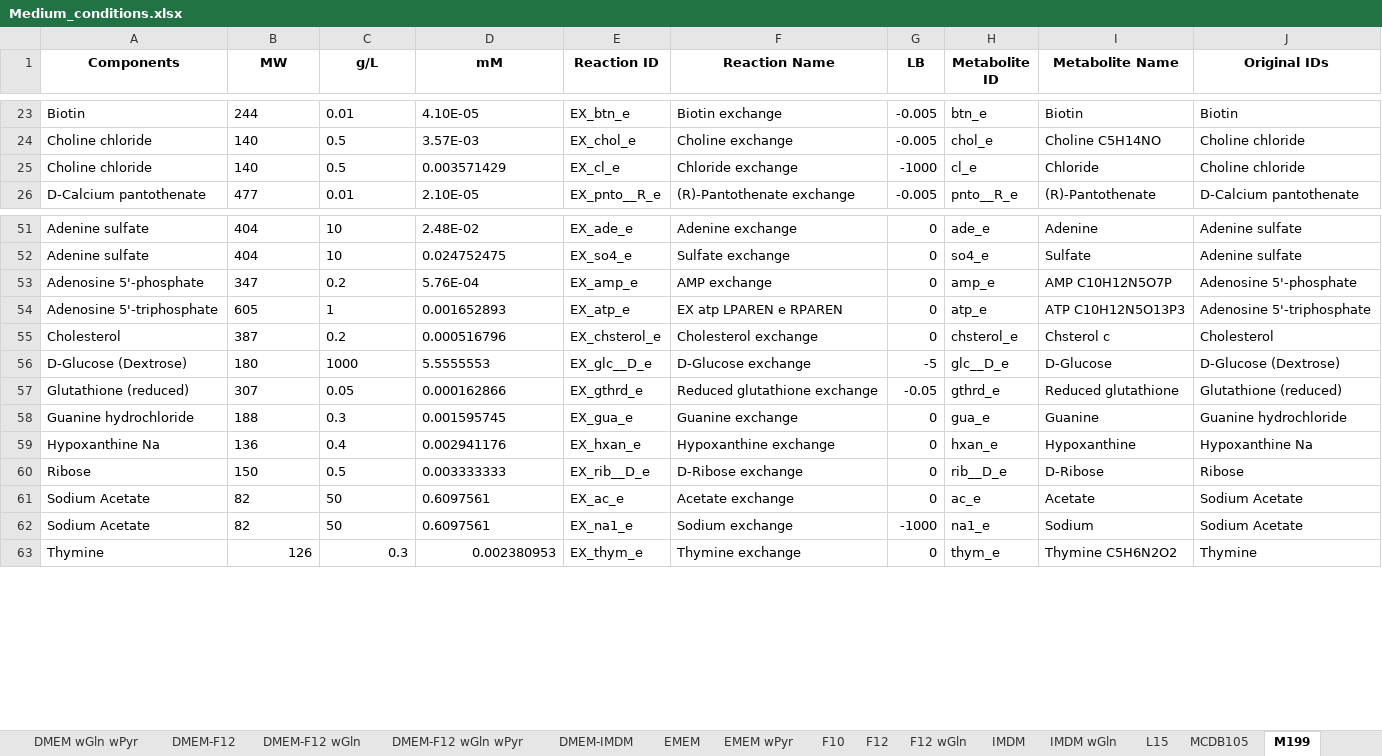
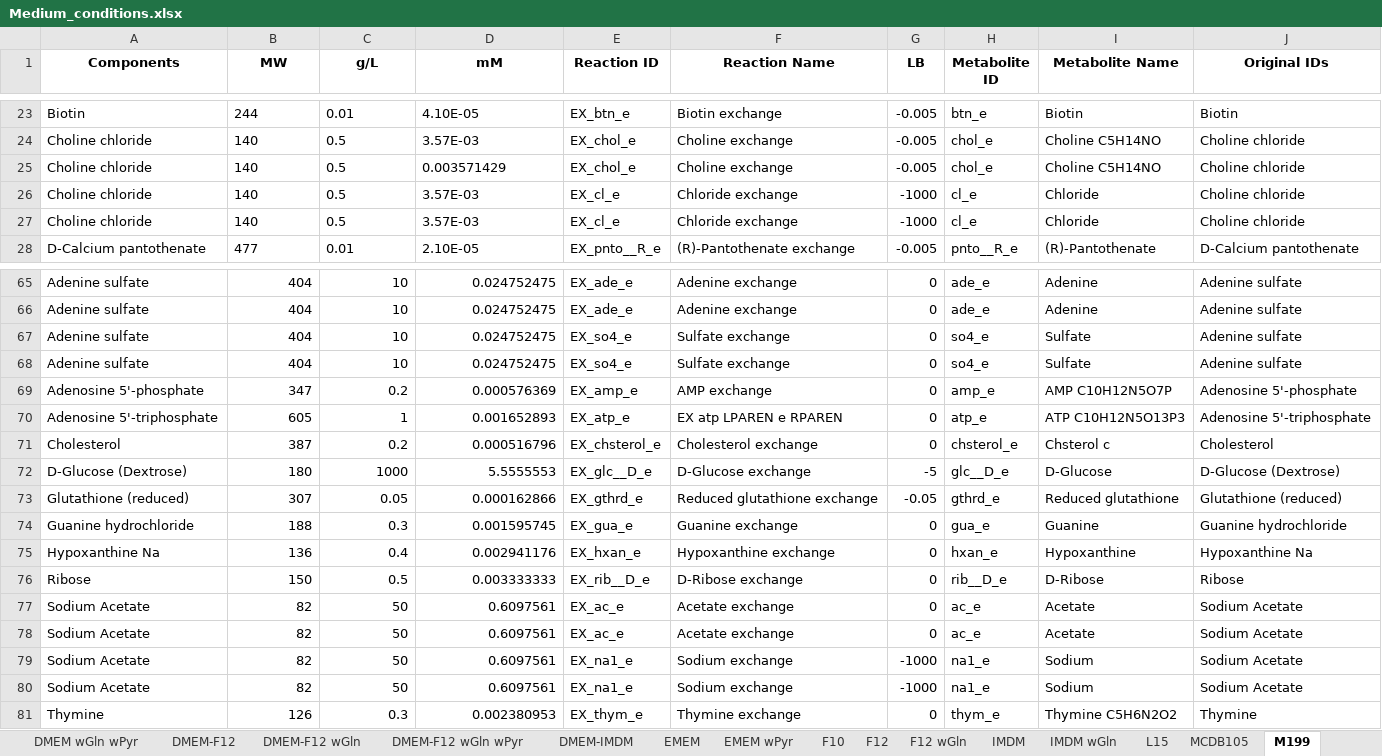
Before and after one commit to sriram-lab/egem, an Excel workbook: python/Medium_conditions.xlsx, sheet M199, drawn as a sheet; only a part is shown, gaps mark what is left out; values as stored, in another font and other column widths than the file's, no borders; addresses are those after the commit; the diff covers the shown part only; the diff names each change by its address in the sheet, - before the commit and + after, or states it on an @@ line.

```diff
--- a/python/Medium_conditions.xlsx (sheet M199)
+++ b/python/Medium_conditions.xlsx (sheet M199)
+row 25: Choline chloride | 140 | 0.5 | 0.003571429 | EX_chol_e | Choline exchange | -0.005 | chol_e | Choline C5H14NO | Choline chloride
-D26 (mM): 0.003571429
+D26 (mM): 3.57E-03
+row 27: Choline chloride | 140 | 0.5 | 3.57E-03 | EX_cl_e | Chloride exchange | -1000 | cl_e | Chloride | Choline chloride
-B65:D65 alignment: left
+B65:D65 alignment: right
-D65 (mM): 2.48E-02
+D65 (mM): 0.024752475
+row 66: Adenine sulfate | 404 | 10 | 0.024752475 | EX_ade_e | Adenine exchange | 0 | ade_e | Adenine | Adenine sulfate
-B67:D67 alignment: left
+B67:D67 alignment: right
+row 68: Adenine sulfate | 404 | 10 | 0.024752475 | EX_so4_e | Sulfate exchange | 0 | so4_e | Sulfate | Adenine sulfate
-B69:D77 alignment: left
+B69:D77 alignment: right
-D69 (mM): 5.76E-04
+D69 (mM): 0.000576369
+row 78: Sodium Acetate | 82 | 50 | 0.6097561 | EX_ac_e | Acetate exchange | 0 | ac_e | Acetate | Sodium Acetate
+row 79: Sodium Acetate | 82 | 50 | 0.6097561 | EX_na1_e | Sodium exchange | -1000 | na1_e | Sodium | Sodium Acetate
-B80:D80 alignment: left
+B80:D80 alignment: right
```
Also changed, not shown: 12 added rows, 4 edited cells and cell formats elsewhere in this sheet, sheet MCDB105-M199, sheet RPMI-F12, sheet RPMI-EMEM, sheet DMEM-IMDM, sheet RPMI wPyr, sheet Williams, 26 more sheets, 8 other files.
